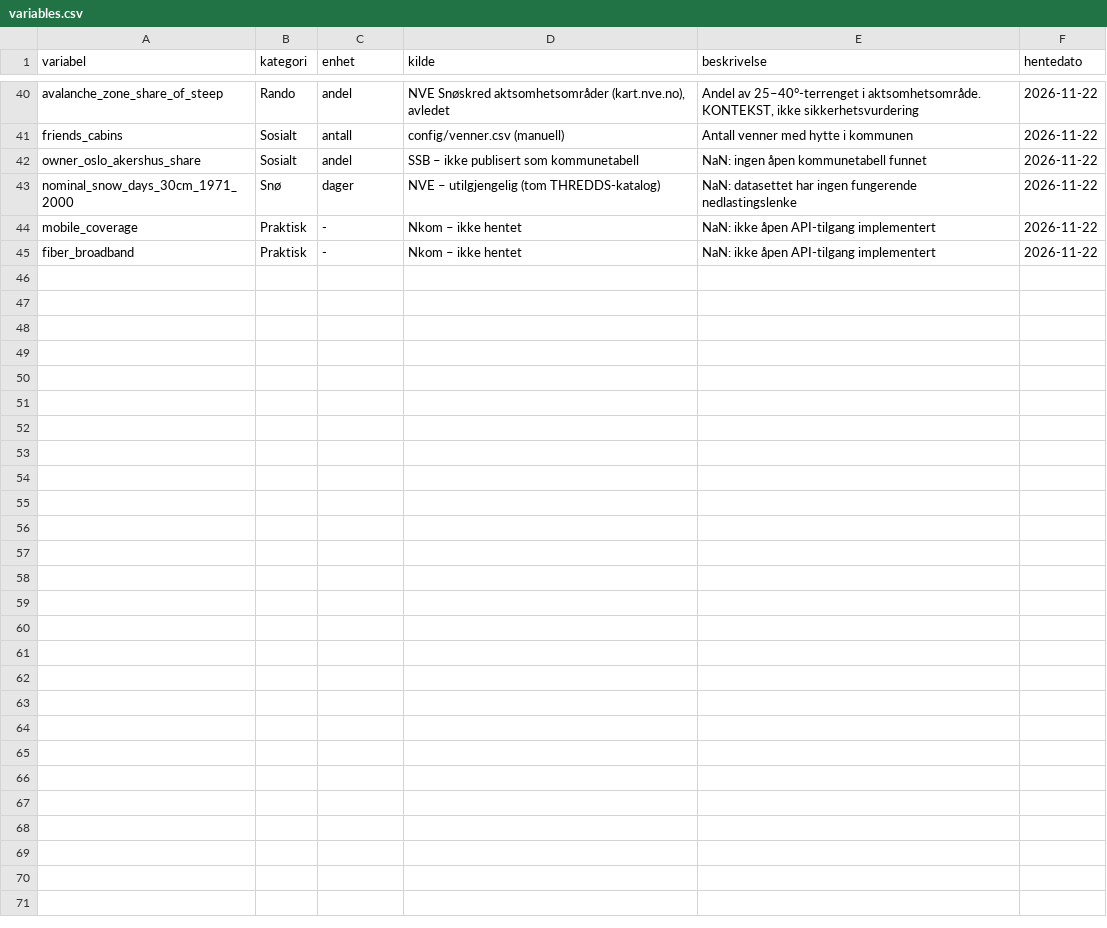
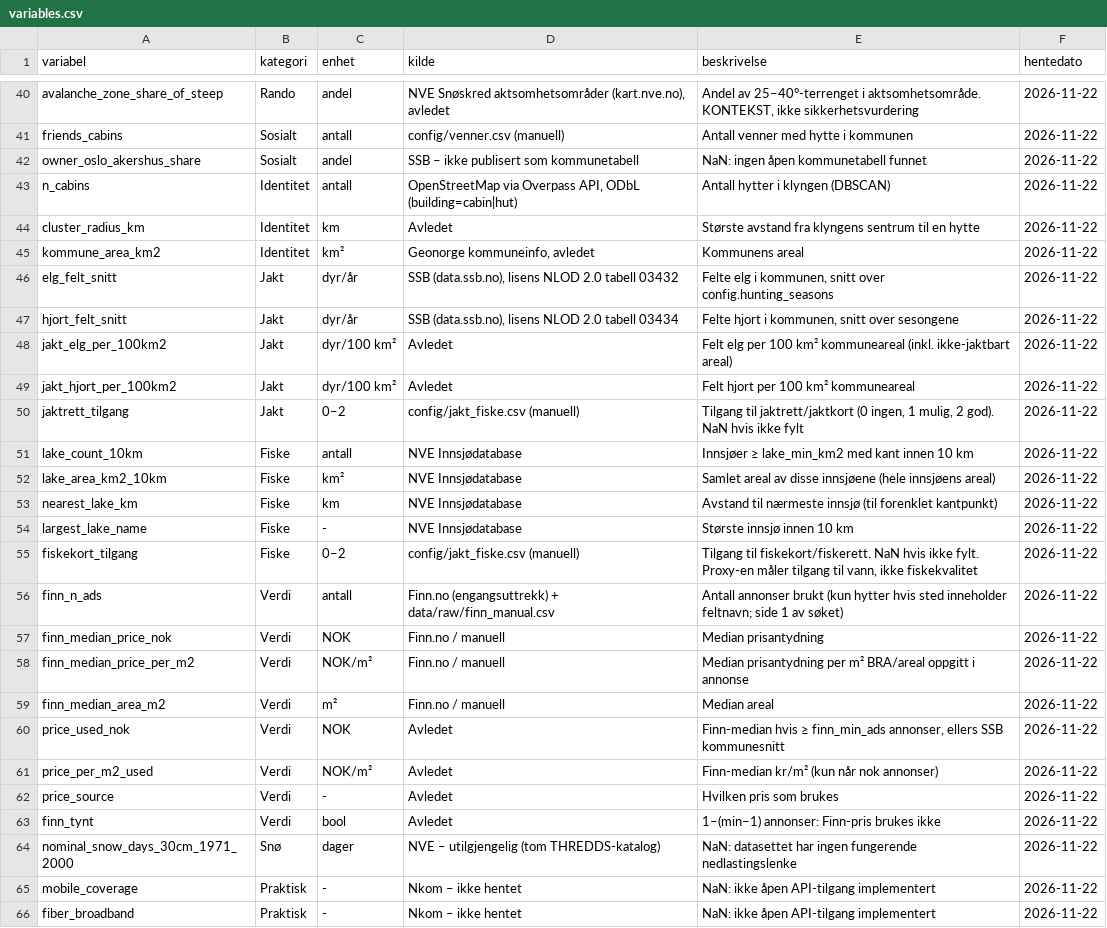
Before and after one commit to sondreNodenes/hytte-finder, a CSV file: data/processed/variables.csv, drawn as a sheet; only a part is shown, gaps mark what is left out.

```diff
--- a/data/processed/variables.csv
+++ b/data/processed/variables.csv
@@ -42,2 +42,23 @@ friends_cabins,Sosialt,antall,config/venner.csv (manuell),Antall venner med hytt
 owner_oslo_akershus_share,Sosialt,andel,SSB – ikke publisert som kommunetabell,NaN: ingen åpen kommunetabell funnet,2026-11-22
+n_cabins,Identitet,antall,"OpenStreetMap via Overpass API, ODbL (building=cabin|hut)",Antall hytter i klyngen (DBSCAN),2026-11-22
+cluster_radius_km,Identitet,km,Avledet,Største avstand fra klyngens sentrum til en hytte,2026-11-22
+kommune_area_km2,Identitet,km²,"Geonorge kommuneinfo, avledet",Kommunens areal,2026-11-22
+elg_felt_snitt,Jakt,dyr/år,"SSB (data.ssb.no), lisens NLOD 2.0 tabell 03432","Felte elg i kommunen, snitt over config.hunting_seasons",2026-11-22
+hjort_felt_snitt,Jakt,dyr/år,"SSB (data.ssb.no), lisens NLOD 2.0 tabell 03434","Felte hjort i kommunen, snitt over sesongene",2026-11-22
+jakt_elg_per_100km2,Jakt,dyr/100 km²,Avledet,Felt elg per 100 km² kommuneareal (inkl. ikke-jaktbart areal),2026-11-22
+jakt_hjort_per_100km2,Jakt,dyr/100 km²,Avledet,Felt hjort per 100 km² kommuneareal,2026-11-22
+jaktrett_tilgang,Jakt,0–2,config/jakt_fiske.csv (manuell),"Tilgang til jaktrett/jaktkort (0 ingen, 1 mulig, 2 god). NaN hvis ikke fylt",2026-11-22
+lake_count_10km,Fiske,antall,NVE Innsjødatabase,Innsjøer ≥ lake_min_km2 med kant innen 10 km,2026-11-22
+lake_area_km2_10km,Fiske,km²,NVE Innsjødatabase,Samlet areal av disse innsjøene (hele innsjøens areal),2026-11-22
+nearest_lake_km,Fiske,km,NVE Innsjødatabase,Avstand til nærmeste innsjø (til forenklet kantpunkt),2026-11-22
+largest_lake_name,Fiske,-,NVE Innsjødatabase,Største innsjø innen 10 km,2026-11-22
+fiskekort_tilgang,Fiske,0–2,config/jakt_fiske.csv (manuell),"Tilgang til fiskekort/fiskerett. NaN hvis ikke fylt. Proxy-en måler tilgang til vann, ikke fiskekvalitet",2026-11-22
+finn_n_ads,Verdi,antall,Finn.no (engangsuttrekk) + data/raw/finn_manual.csv,Antall annonser brukt (kun hytter hvis sted inneholder feltnavn; side 1 av søket),2026-11-22
+finn_median_price_nok,Verdi,NOK,Finn.no / manuell,Median prisantydning,2026-11-22
+finn_median_price_per_m2,Verdi,NOK/m²,Finn.no / manuell,Median prisantydning per m² BRA/areal oppgitt i annonse,2026-11-22
+finn_median_area_m2,Verdi,m²,Finn.no / manuell,Median areal,2026-11-22
+price_used_nok,Verdi,NOK,Avledet,"Finn-median hvis ≥ finn_min_ads annonser, ellers SSB kommunesnitt",2026-11-22
+price_per_m2_used,Verdi,NOK/m²,Avledet,Finn-median kr/m² (kun når nok annonser),2026-11-22
+price_source,Verdi,-,Avledet,Hvilken pris som brukes,2026-11-22
+finn_tynt,Verdi,bool,Avledet,1–(min−1) annonser: Finn-pris brukes ikke,2026-11-22
 nominal_snow_days_30cm_1971_2000,Snø,dager,NVE – utilgjengelig (tom THREDDS-katalog),NaN: datasettet har ingen fungerende nedlastingslenke,2026-11-22
```
Also changed, not shown: data/processed/areas.csv, 23 other files.
